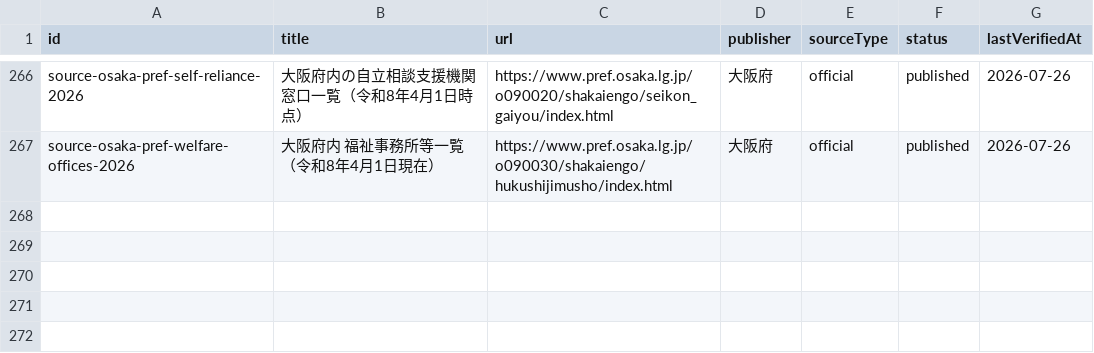
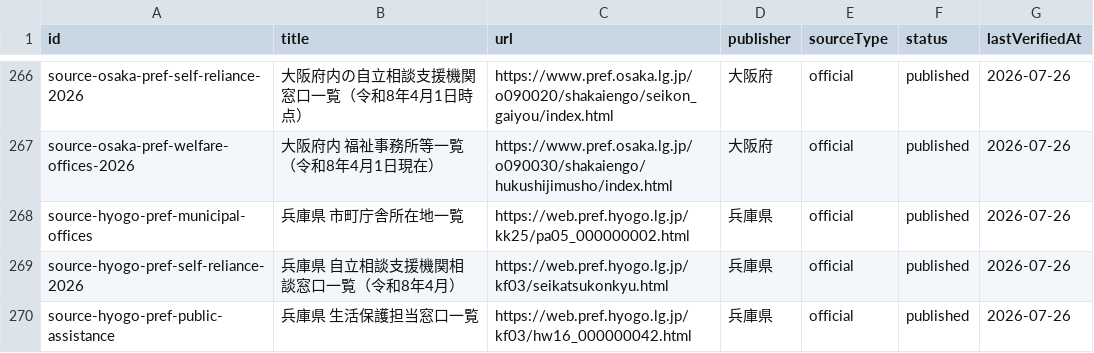
Before and after one commit to Yut8853/fukushi-portal, a CSV file: data/sources.csv, drawn as a sheet; only a part is shown, gaps mark what is left out; the diff names each change by its address in the sheet, - before the commit and + after, or states it on an @@ line.

```diff
--- a/data/sources.csv
+++ b/data/sources.csv
+row 268: source-hyogo-pref-municipal-offices | 兵庫県 市町庁舎所在地一覧 | https://web.pref.hyogo.lg.jp/kk25/pa05_000000002.html | 兵庫県 | official | published | 2026-07-26
+row 269: source-hyogo-pref-self-reliance-2026 | 兵庫県 自立相談支援機関相談窓口一覧（令和8年4月） | https://web.pref.hyogo.lg.jp/kf03/seikatsukonkyu.html | 兵庫県 | official | published | 2026-07-26
+row 270: source-hyogo-pref-public-assistance | 兵庫県 生活保護担当窓口一覧 | https://web.pref.hyogo.lg.jp/kf03/hw16_000000042.html | 兵庫県 | official | published | 2026-07-26
```
Also changed, not shown: data/municipalities.csv, data/nationwide-municipalities.csv, 3 other files.
